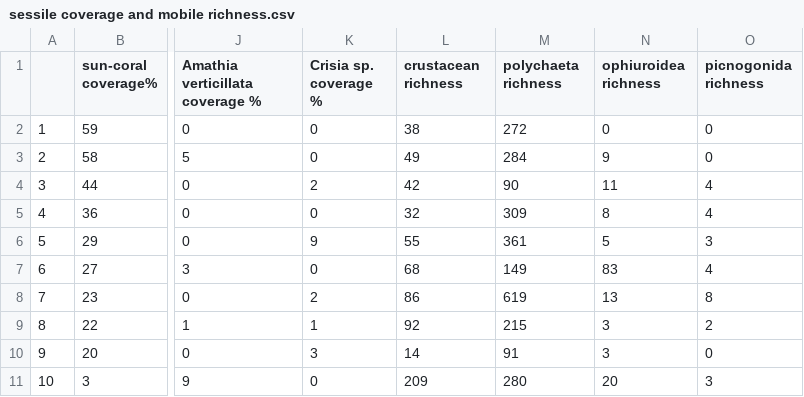
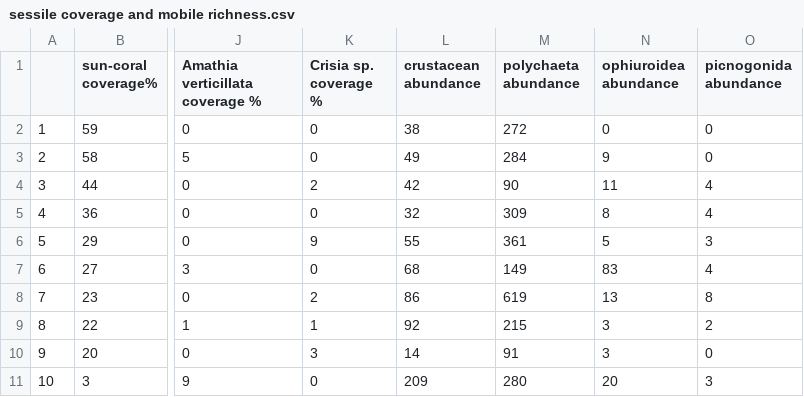
Before and after one commit to rmtanasovici/Tubastraea_spp._population_growth_and_consequences, a CSV file: sessile coverage and mobile richness.csv, drawn as a sheet; only a part is shown, gaps mark what is left out; the diff names each change by its address in the sheet, - before the commit and + after, or states it on an @@ line.

Commit message:
Update sessile coverage and mobile richness.csv

```diff
--- a/sessile coverage and mobile richness.csv
+++ b/sessile coverage and mobile richness.csv
-L1: crustacean richness
+L1: crustacean abundance
-M1: polychaeta richness
+M1: polychaeta abundance
-N1: ophiuroidea richness
+N1: ophiuroidea abundance
-O1: picnogonida richness
+O1: picnogonida abundance
```
